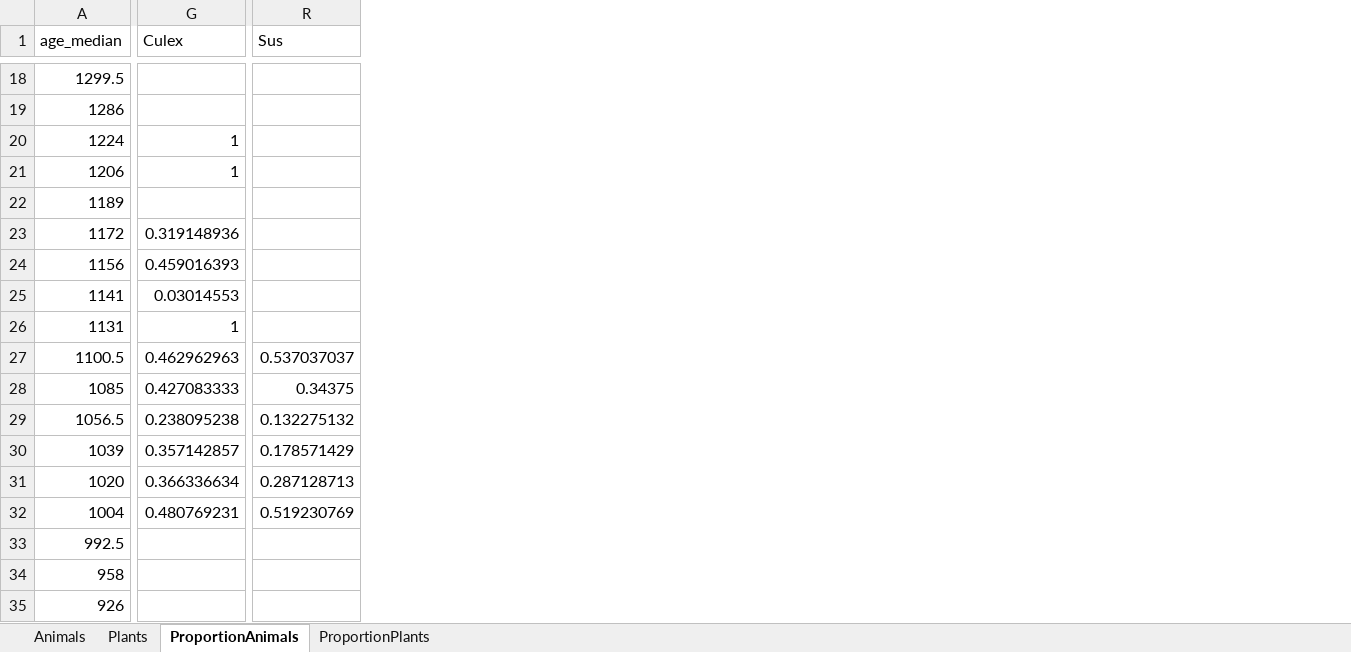
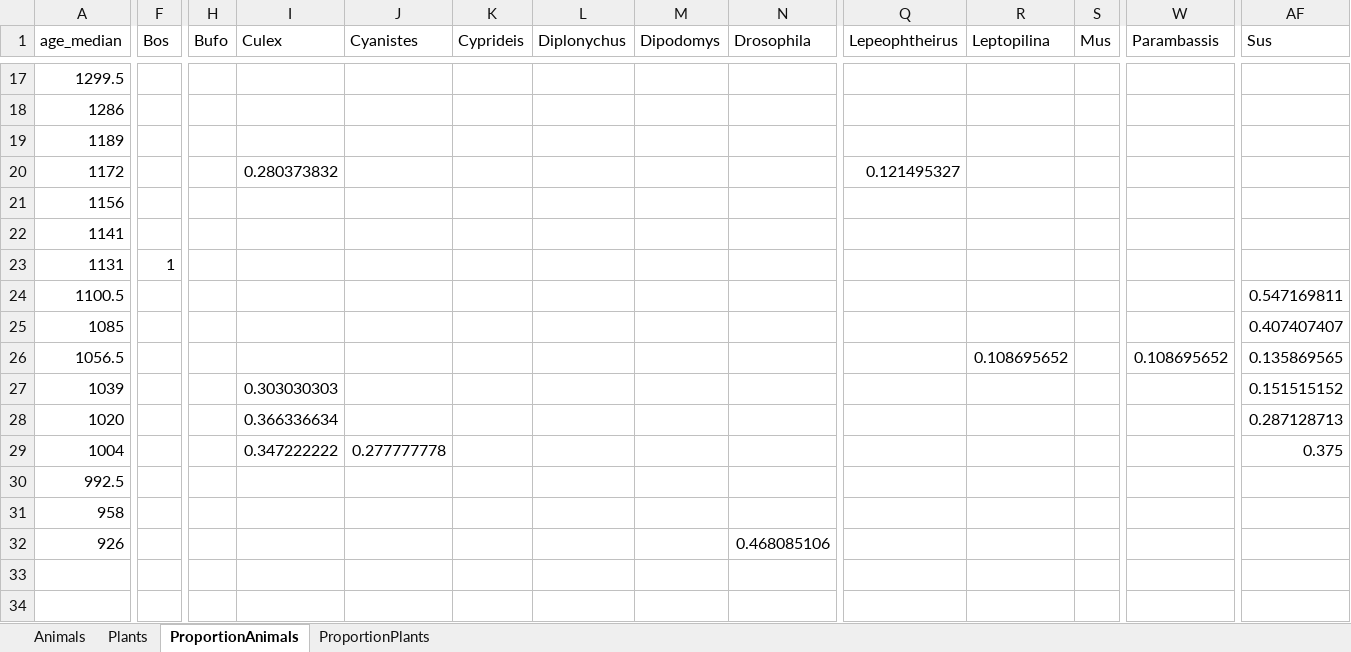
Before and after one commit to GeoGenetics/butterfly, an Excel workbook: Cambodia/output/plots/AngkorThom_report.xlsx, sheet ProportionAnimals, drawn as a sheet; only a part is shown, gaps mark what is left out; values as stored, in another font and other column widths than the file's, no borders; removed rows and columns are numbered as before the commit, all else as after; rows hold the shown columns only; the diff covers the shown part only; the diff names each change by its address in the sheet, - before the commit and + after, or states it on an @@ line.

```diff
--- a/Cambodia/output/plots/AngkorThom_report.xlsx (sheet ProportionAnimals)
+++ b/Cambodia/output/plots/AngkorThom_report.xlsx (sheet ProportionAnimals)
+column F (Bos), row 23: 1
+column H (Bufo), empty
+column J (Cyanistes), row 29: 0.277777778
+column K (Cyprideis), empty
+column L (Diplonychus), empty
+column M (Dipodomys), empty
+column N (Drosophila), row 32: 0.468085106
+column Q (Lepeophtheirus), row 20: 0.121495327
+column R (Leptopilina), row 26: 0.108695652
+column S (Mus), empty
+column W (Parambassis), row 26: 0.108695652
-row 20: 1224 | 1
-row 21: 1206 | 1
-I20 (Culex): 0.319148936
+I20 (Culex): 0.280373832
-I21 (Culex): 0.459016393
+I21 (Culex): (empty)
-I22 (Culex): 0.03014553
+I22 (Culex): (empty)
-I23 (Culex): 1
+I23 (Culex): (empty)
-I24 (Culex): 0.462962963
+I24 (Culex): (empty)
-AF24 (Sus): 0.537037037
+AF24 (Sus): 0.547169811
-I25 (Culex): 0.427083333
+I25 (Culex): (empty)
-AF25 (Sus): 0.34375
+AF25 (Sus): 0.407407407
-I26 (Culex): 0.238095238
+I26 (Culex): (empty)
-AF26 (Sus): 0.132275132
+AF26 (Sus): 0.135869565
-I27 (Culex): 0.357142857
+I27 (Culex): 0.303030303
-AF27 (Sus): 0.178571429
+AF27 (Sus): 0.151515152
-I29 (Culex): 0.480769231
+I29 (Culex): 0.347222222
-AF29 (Sus): 0.519230769
+AF29 (Sus): 0.375
```
Also changed, not shown: 1 removed row, 7 added columns and 33 edited cells elsewhere in this sheet, sheet ProportionPlants, sheet Plants, sheet Animals, Cambodia/output/plots/Reflecting_report.xlsx, 28 other files.
